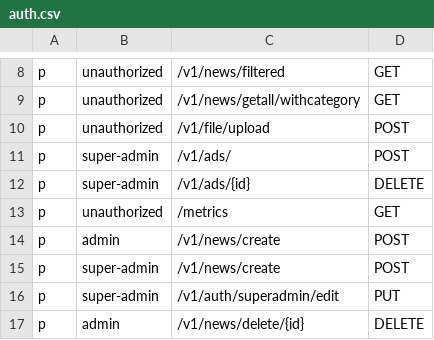
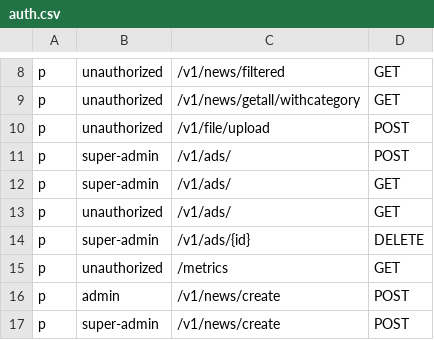
Before and after one commit to rarebek/news, a CSV file: config/auth.csv, drawn as a sheet; only a part is shown, gaps mark what is left out; the shorter side is filled out with more unchanged rows; the diff names each change by its address in the sheet, - before the commit and + after, or states it on an @@ line.

Commit message:
config changes

```diff
--- a/config/auth.csv
+++ b/config/auth.csv
+row 12: p | super-admin | /v1/ads/ | GET
+row 13: p | unauthorized | /v1/ads/ | GET
```
